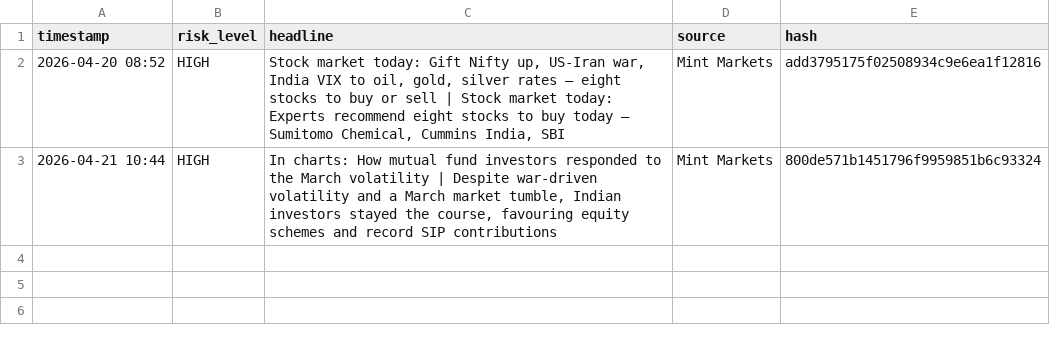
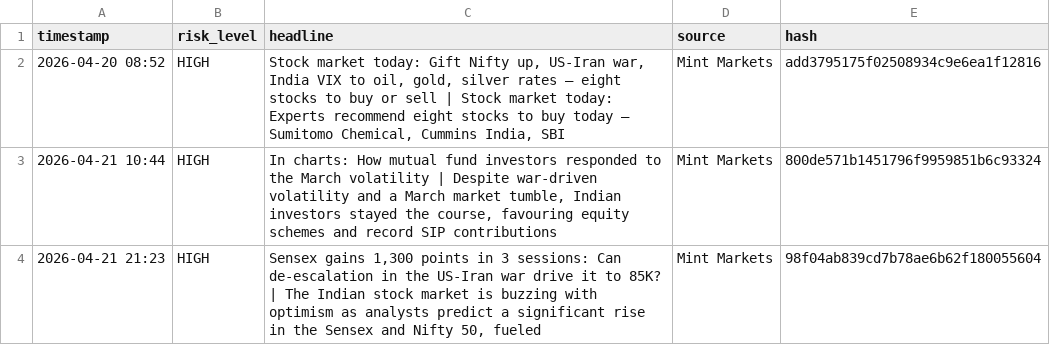
Before and after one commit to Sriram-0432/dip-alert, a CSV file: crisis_log.csv, drawn as a sheet; the diff names each change by its address in the sheet, - before the commit and + after, or states it on an @@ line.

```diff
--- a/crisis_log.csv
+++ b/crisis_log.csv
+row 4: 2026-04-21 21:23 | HIGH | Sensex gains 1,300 points in 3 sessions: Can de-escalation in the US-Iran war drive it to 85K? | The Indian stock market is buzzing with optimism as analysts predict a significant rise in the Sensex and Nifty 50, fueled | Mint Markets | 98f04ab839cd7b78ae6b62f180055604
```
